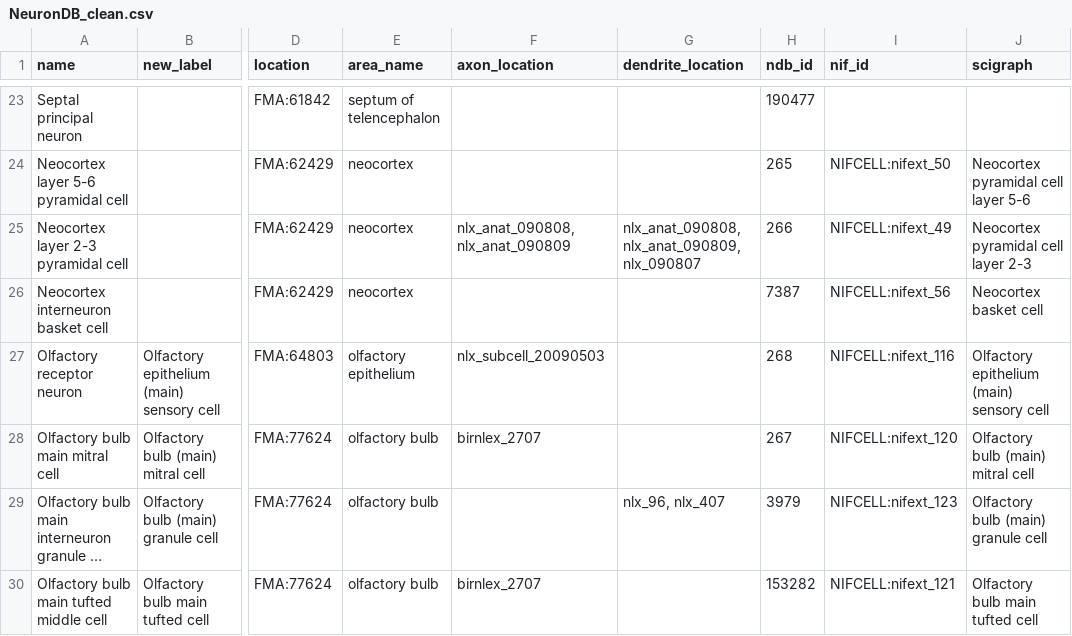
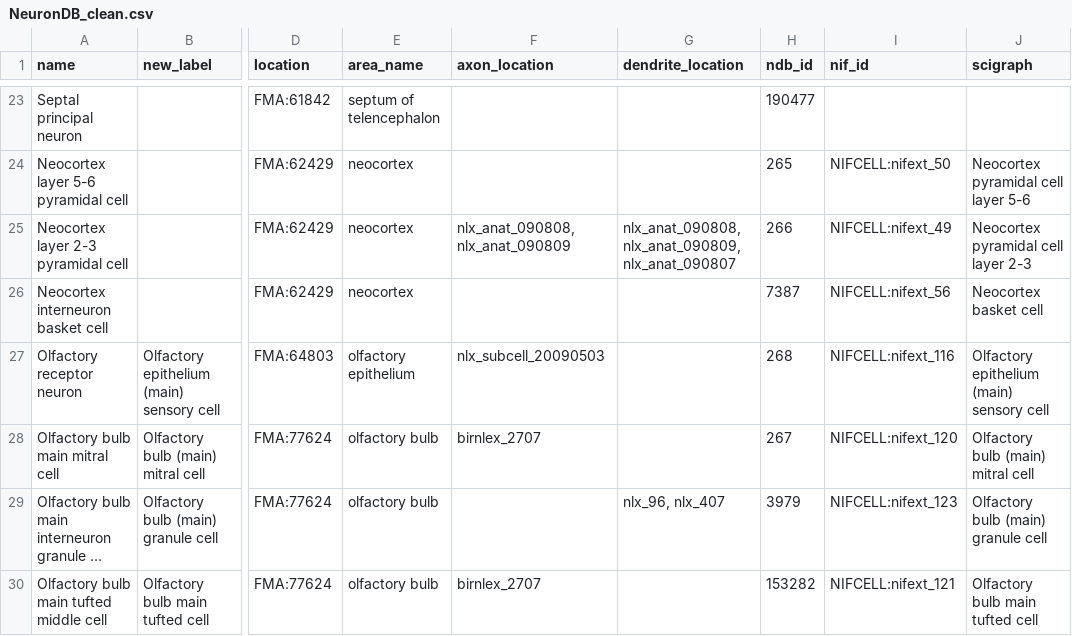
Before and after one commit to tgbugs/nlxeol, a CSV file: NeuronDB_clean.csv, drawn as a sheet; only a part is shown, gaps mark what is left out; long unchanged cells end in …; the diff names each change by its address in the sheet, - before the commit and + after, or states it on an @@ line.

Commit message:
fixed bad ref to nlx_090807 which should have been nlx_anat_090807 probably got missed during the <horror>manual conversion</horror>

```diff
--- a/NeuronDB_clean.csv
+++ b/NeuronDB_clean.csv
-G25 (dendrite_location): nlx_anat_090808, nlx_anat_090809, nlx_090807
+G25 (dendrite_location): nlx_anat_090808, nlx_anat_090809, nlx_anat_090807
```
